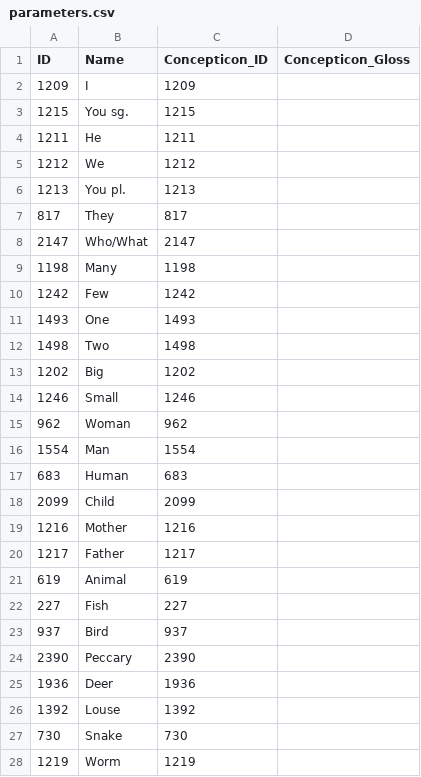
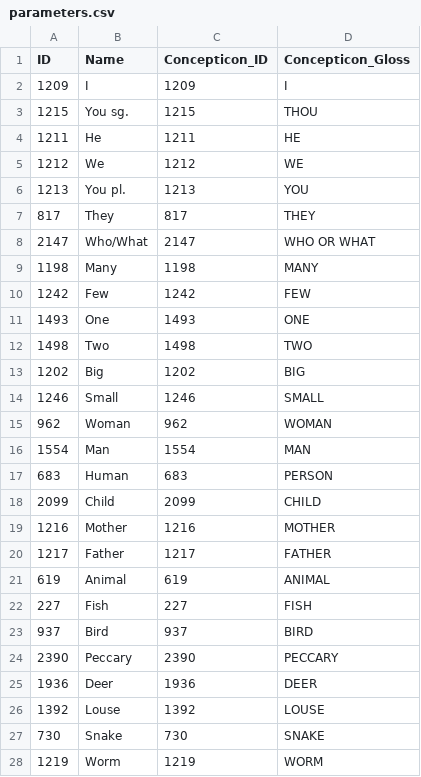
Before and after one commit to lexibank/birchallchapacuran, a CSV file: cldf/parameters.csv, drawn as a sheet; only a part is shown; the diff covers the shown part only.

```diff
--- a/cldf/parameters.csv
+++ b/cldf/parameters.csv
@@ -1,28 +1,28 @@
 ID,Name,Concepticon_ID,Concepticon_Gloss
-1209,I,1209,
-1215,You sg.,1215,
-1211,He,1211,
-1212,We,1212,
-1213,You pl.,1213,
-817,They,817,
-2147,Who/What,2147,
-1198,Many,1198,
-1242,Few,1242,
-1493,One,1493,
-1498,Two,1498,
-1202,Big,1202,
-1246,Small,1246,
-962,Woman,962,
-1554,Man,1554,
-683,Human,683,
-2099,Child,2099,
-1216,Mother,1216,
-1217,Father,1217,
-619,Animal,619,
-227,Fish,227,
-937,Bird,937,
-2390,Peccary,2390,
-1936,Deer,1936,
-1392,Louse,1392,
-730,Snake,730,
-1219,Worm,1219,
+1209,I,1209,I
+1215,You sg.,1215,THOU
+1211,He,1211,HE
+1212,We,1212,WE
+1213,You pl.,1213,YOU
+817,They,817,THEY
+2147,Who/What,2147,WHO OR WHAT
+1198,Many,1198,MANY
+1242,Few,1242,FEW
+1493,One,1493,ONE
+1498,Two,1498,TWO
+1202,Big,1202,BIG
+1246,Small,1246,SMALL
+962,Woman,962,WOMAN
+1554,Man,1554,MAN
+683,Human,683,PERSON
+2099,Child,2099,CHILD
+1216,Mother,1216,MOTHER
+1217,Father,1217,FATHER
+619,Animal,619,ANIMAL
+227,Fish,227,FISH
+937,Bird,937,BIRD
+2390,Peccary,2390,PECCARY
+1936,Deer,1936,DEER
+1392,Louse,1392,LOUSE
+730,Snake,730,SNAKE
+1219,Worm,1219,WORM
```
Also changed, not shown: 98 edited cells elsewhere in this file, cldf/forms.csv, 3 other files.
